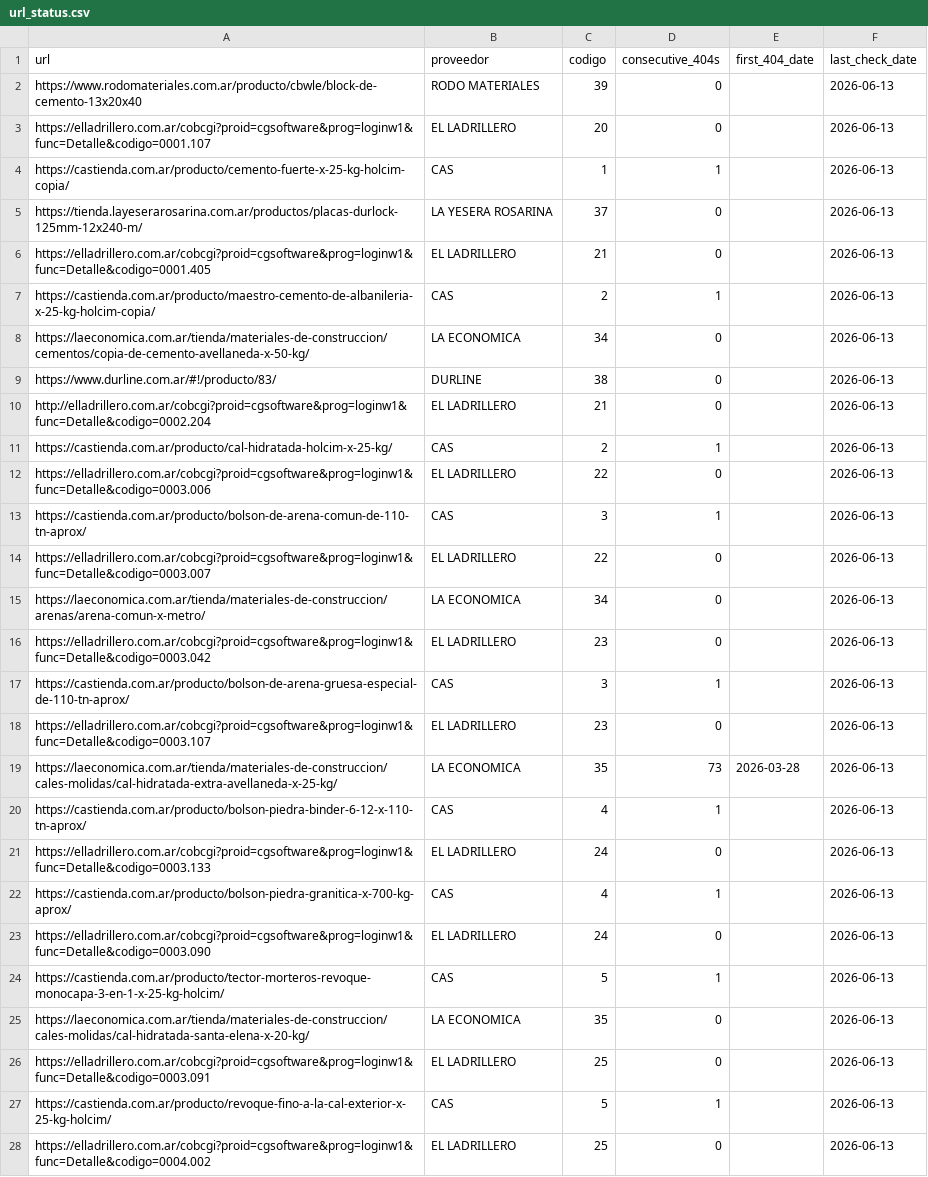
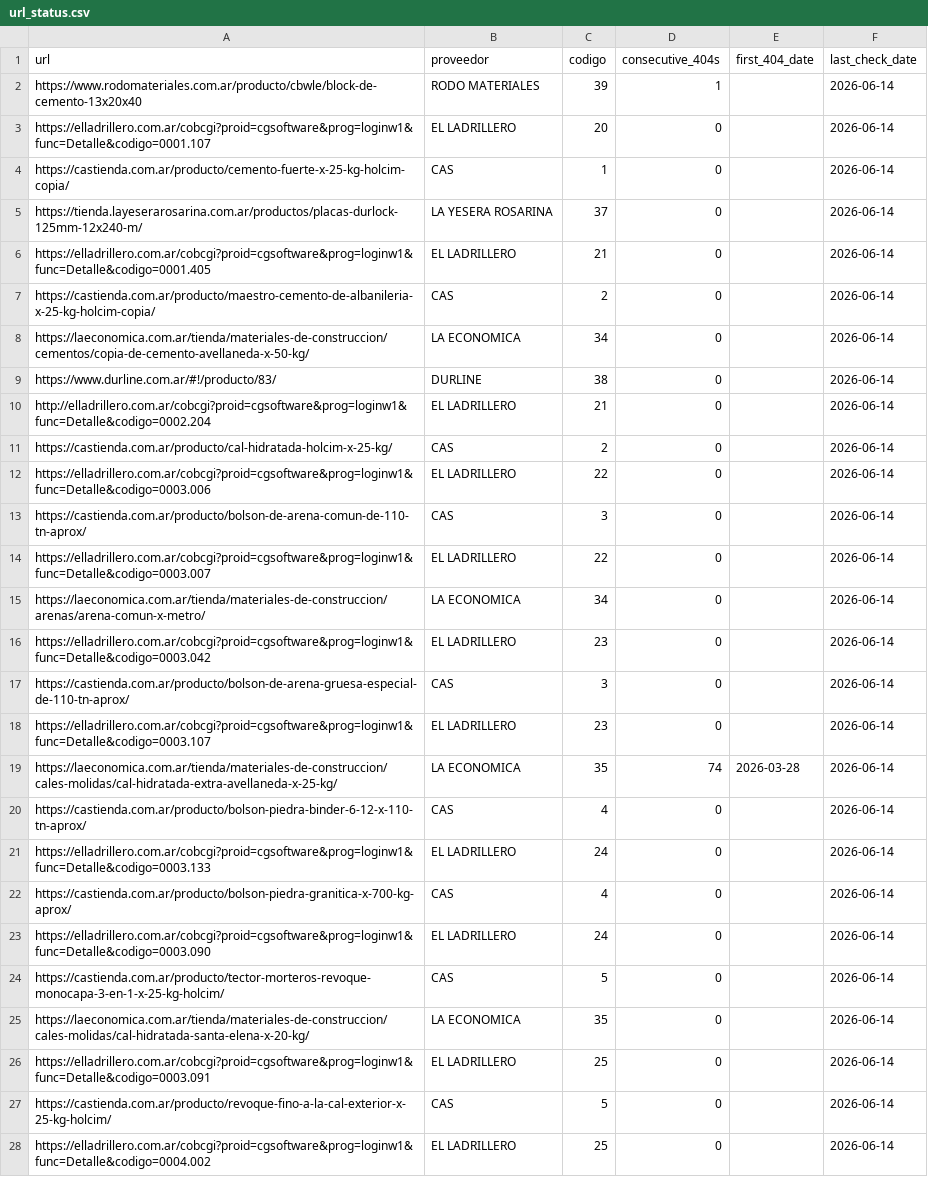
Before and after one commit to valentnluc/price_scrapper, a CSV file: url_status.csv, drawn as a sheet; only a part is shown; the diff covers the shown part only; the diff names each change by its address in the sheet, - before the commit and + after, or states it on an @@ line.

```diff
--- a/url_status.csv
+++ b/url_status.csv
-D2 (consecutive_404s): 0
+D2 (consecutive_404s): 1
-F2:F28 (last_check_date): 2026-06-13
+F2:F28 (last_check_date): 2026-06-14
-D4 (consecutive_404s): 1
+D4 (consecutive_404s): 0
-D7 (consecutive_404s): 1
+D7 (consecutive_404s): 0
-D11 (consecutive_404s): 1
+D11 (consecutive_404s): 0
-D13 (consecutive_404s): 1
+D13 (consecutive_404s): 0
-D17 (consecutive_404s): 1
+D17 (consecutive_404s): 0
-D19 (consecutive_404s): 73
+D19 (consecutive_404s): 74
-D20 (consecutive_404s): 1
+D20 (consecutive_404s): 0
-D22 (consecutive_404s): 1
+D22 (consecutive_404s): 0
-D24 (consecutive_404s): 1
+D24 (consecutive_404s): 0
-D27 (consecutive_404s): 1
+D27 (consecutive_404s): 0
```
Also changed, not shown: 73 edited cells elsewhere in this file, errores.csv.
